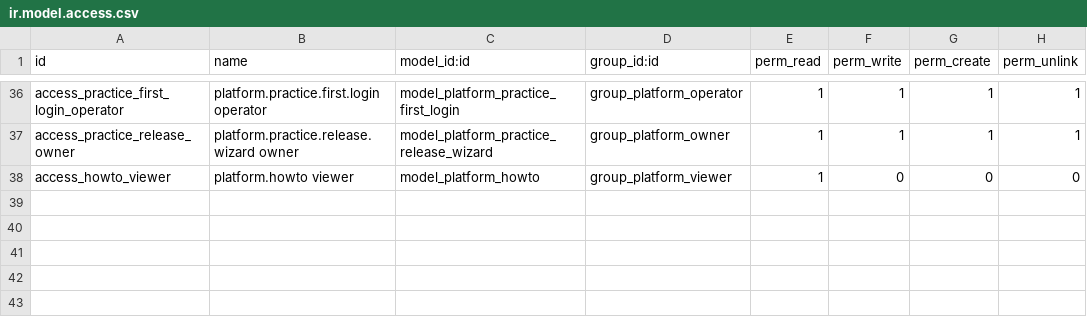
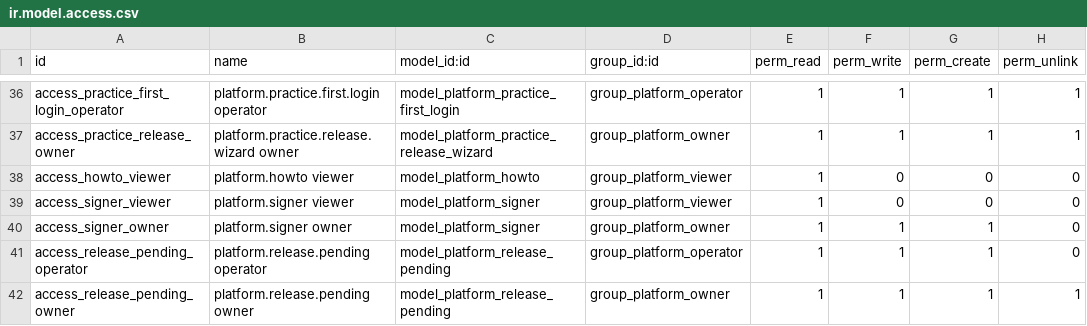
Before and after one commit to Nekoutb/auditisa-odoo, a CSV file: addons/ea_platform_admin/security/ir.model.access.csv, drawn as a sheet; only a part is shown, gaps mark what is left out; the diff names each change by its address in the sheet, - before the commit and + after, or states it on an @@ line.

```diff
--- a/addons/ea_platform_admin/security/ir.model.access.csv
+++ b/addons/ea_platform_admin/security/ir.model.access.csv
+row 39: access_signer_viewer | platform.signer viewer | model_platform_signer | group_platform_viewer | 1 | 0 | 0 | 0
+row 40: access_signer_owner | platform.signer owner | model_platform_signer | group_platform_owner | 1 | 1 | 1 | 0
+row 41: access_release_pending_operator | platform.release.pending operator | model_platform_release_pending | group_platform_operator | 1 | 1 | 1 | 0
+row 42: access_release_pending_owner | platform.release.pending owner | model_platform_release_pending | group_platform_owner | 1 | 1 | 1 | 1
```
Also changed, not shown: 55 other files.
